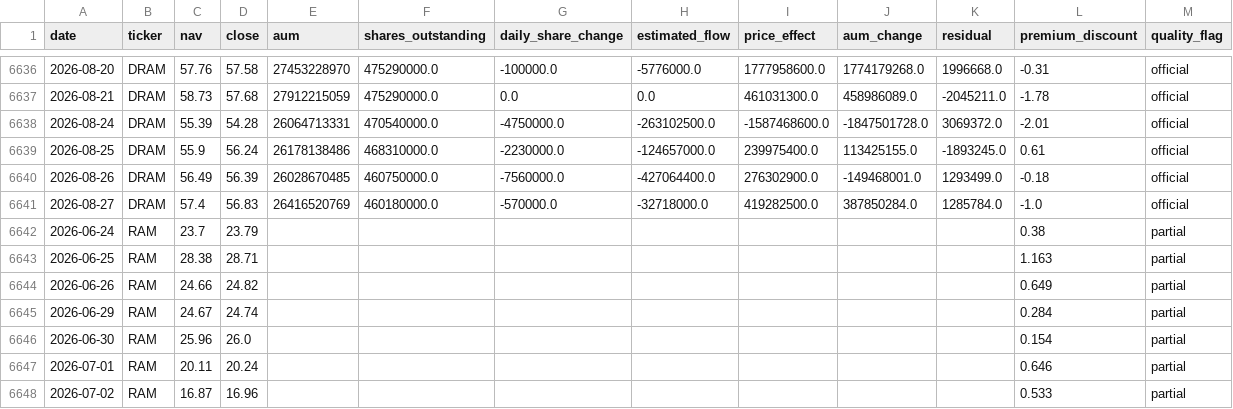
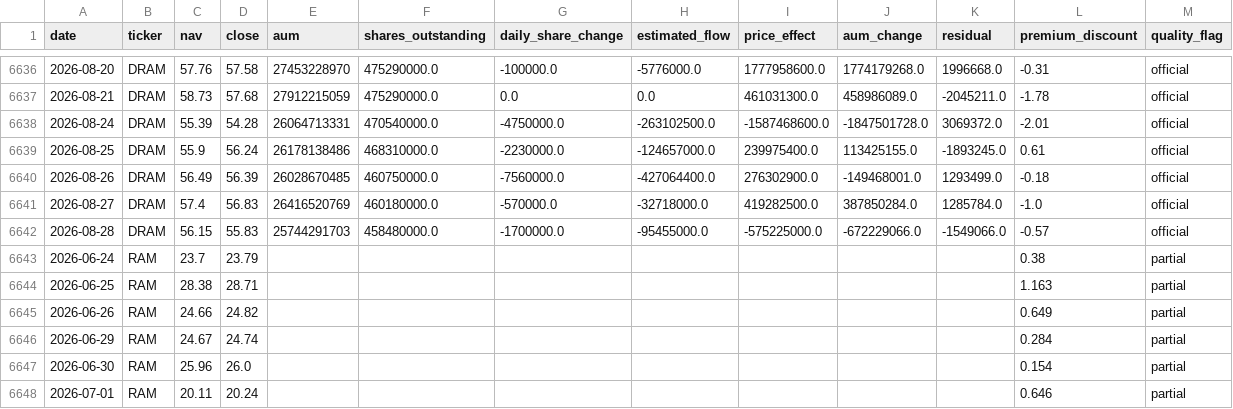
Before and after one commit to winner02-spec/ewy-dram-flow-dashboard-, a CSV file: data/flows.csv, drawn as a sheet; only a part is shown, gaps mark what is left out; the shorter side is filled out with more unchanged rows; the diff names each change by its address in the sheet, - before the commit and + after, or states it on an @@ line.

Commit message:
data: 2026-08-29

```diff
--- a/data/flows.csv
+++ b/data/flows.csv
+row 6642: 2026-08-28 | DRAM | 56.15 | 55.83 | 25744291703 | 458480000.0 | -1700000.0 | -95455000.0 | -575225000.0 | -672229066.0 | -1549066.0 | -0.57 | official
```
Also changed, not shown: 2 other files.
